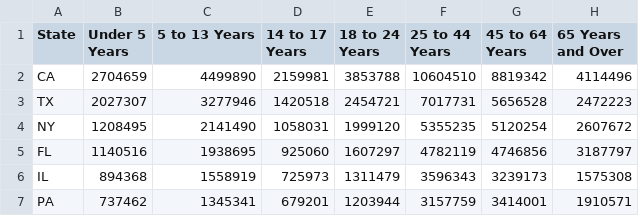
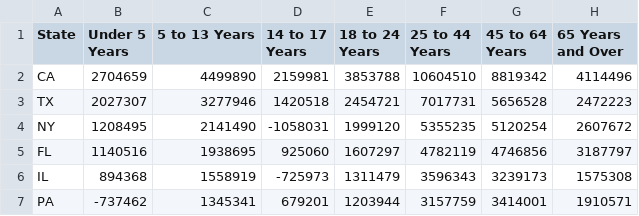
Before and after one commit to pcclarke/3pats, a CSV file: data/2016/02/down.csv, drawn as a sheet.

Commit message:
Chart now displays positive & negative values

```diff
--- a/data/2016/02/down.csv
+++ b/data/2016/02/down.csv
@@ -3,5 +3,5 @@ CA,2704659,4499890,2159981,3853788,10604510,8819342,4114496
 TX,2027307,3277946,1420518,2454721,7017731,5656528,2472223
-NY,1208495,2141490,1058031,1999120,5355235,5120254,2607672
+NY,1208495,2141490,-1058031,1999120,5355235,5120254,2607672
 FL,1140516,1938695,925060,1607297,4782119,4746856,3187797
-IL,894368,1558919,725973,1311479,3596343,3239173,1575308
-PA,737462,1345341,679201,1203944,3157759,3414001,1910571
+IL,894368,1558919,-725973,1311479,3596343,3239173,1575308
+PA,-737462,1345341,679201,1203944,3157759,3414001,1910571
```
Also changed, not shown: 1 other file.
